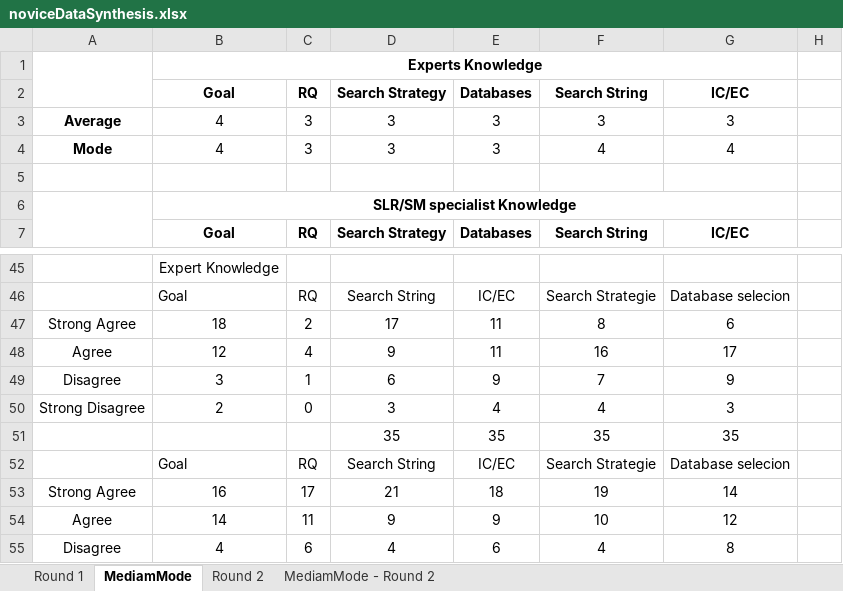
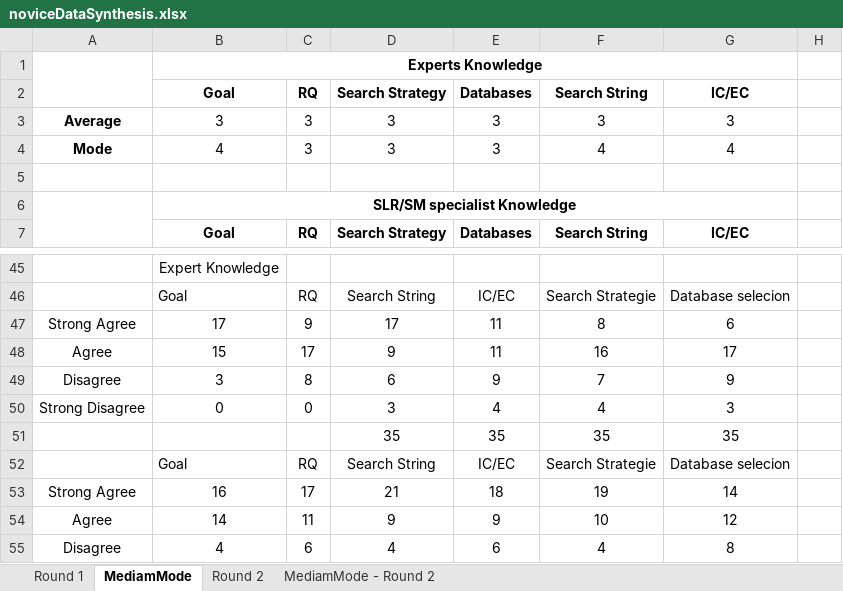
Before and after one commit to CSM-Research/DLPH-ExInSS, an Excel workbook: noviceDataSynthesis.xlsx, sheet MediamMode, drawn as a sheet; only a part is shown, gaps mark what is left out; values as stored, in another font and other column widths than the file's, no borders; charts and pictures not drawn; the diff names each change by its address in the sheet, - before the commit and + after, or states it on an @@ line.

```diff
--- a/noviceDataSynthesis.xlsx (sheet MediamMode)
+++ b/noviceDataSynthesis.xlsx (sheet MediamMode)
-B3: 4
+B3: 3
-B47: 18
+B47: 17
-C47: 2
+C47: 9
-B48: 12
+B48: 15
-C48: 4
+C48: 17
-C49: 1
+C49: 8
-B50: 2
+B50: 0
```
Also changed, not shown: sheet Round 1, sheet Round 2, formulas that keep their value, charts or pictures, 7 other files.
